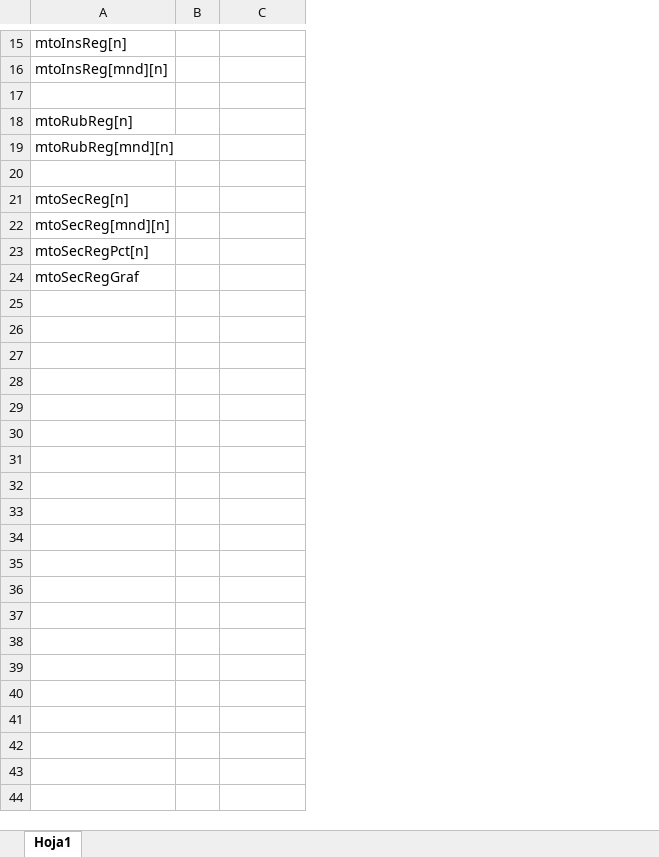
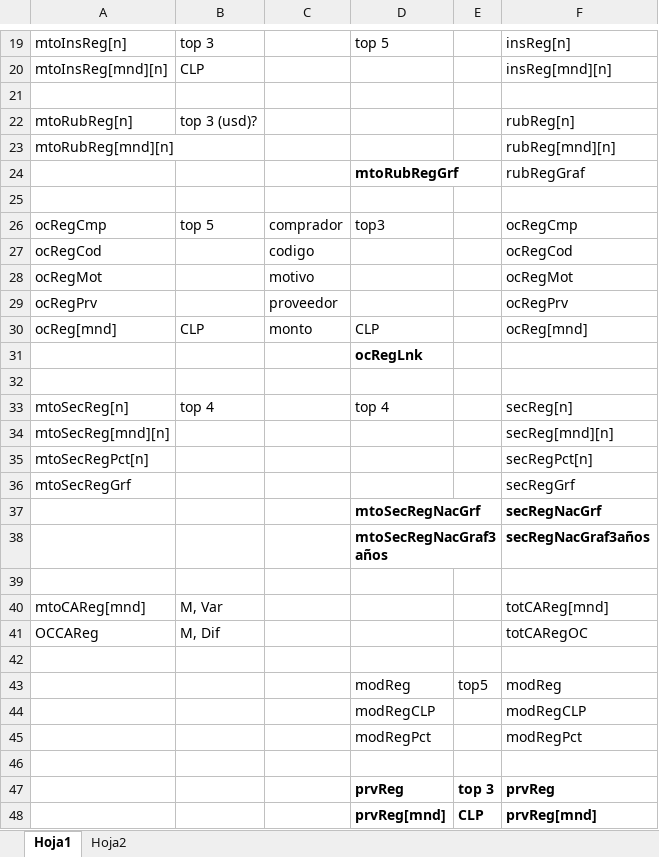
Before and after one commit to hecgarri/pyreportgen_dccp, an Excel workbook: dicionario.xlsx, sheet Hoja1, drawn as a sheet; only a part is shown, gaps mark what is left out; values as stored, in another font and other column widths than the file's, no borders; removed rows and columns are numbered as before the commit, all else as after; the diff covers the shown part only; the diff names each change by its address in the sheet, - before the commit and + after, or states it on an @@ line.

```diff
--- a/dicionario.xlsx (sheet Hoja1)
+++ b/dicionario.xlsx (sheet Hoja1)
+sheet tab: Hoja2
-column B, empty
+column B, rows 19-22: top 3 | CLP |  | top 3 (usd)?; row 33: top 4
+column D, rows 19-24: top 5 |  |  |  |  | mtoRubRegGrf; row 33: top 4
+column E, empty
+column F, rows 19-24: insReg[n] | insReg[mnd][n] |  | rubReg[n] | rubReg[mnd][n] | rubRegGraf; rows 33-36: secReg[n] | secReg[mnd][n] | secRegPct[n] | secRegGrf
-row 24: (empty)
+row 24:  |  |  | mtoRubRegGrf |  | rubRegGraf
+row 25: (empty)
+row 26: ocRegCmp | top 5 | comprador | top3 |  | ocRegCmp
+row 27: ocRegCod |  | codigo |  |  | ocRegCod
+row 28: ocRegMot |  | motivo |  |  | ocRegMot
+row 29: ocRegPrv |  | proveedor |  |  | ocRegPrv
+row 30: ocReg[mnd] | CLP | monto | CLP |  | ocReg[mnd]
+row 31:  |  |  | ocRegLnk
+row 32: (empty)
-A36: mtoSecRegGraf
+A36: mtoSecRegGrf
+row 37:  |  |  | mtoSecRegNacGrf |  | secRegNacGrf
+row 38:  |  |  | mtoSecRegNacGraf3años |  | secRegNacGraf3años
+row 39: (empty)
+row 40: mtoCAReg[mnd] | M, Var |  |  |  | totCAReg[mnd]
+row 41: OCCAReg | M, Dif |  |  |  | totCARegOC
+row 42: (empty)
+row 43:  |  |  | modReg | top5 | modReg
+row 44:  |  |  | modRegCLP |  | modRegCLP
+row 45:  |  |  | modRegPct |  | modRegPct
+row 46: (empty)
+row 47:  |  |  | prvReg | top 3 | prvReg
+row 48:  |  |  | prvReg[mnd] | CLP | prvReg[mnd]
```
Also changed, not shown: 4 added rows and 2 edited cells elsewhere in this sheet, dfGlob.xlsx, 56 other files.
